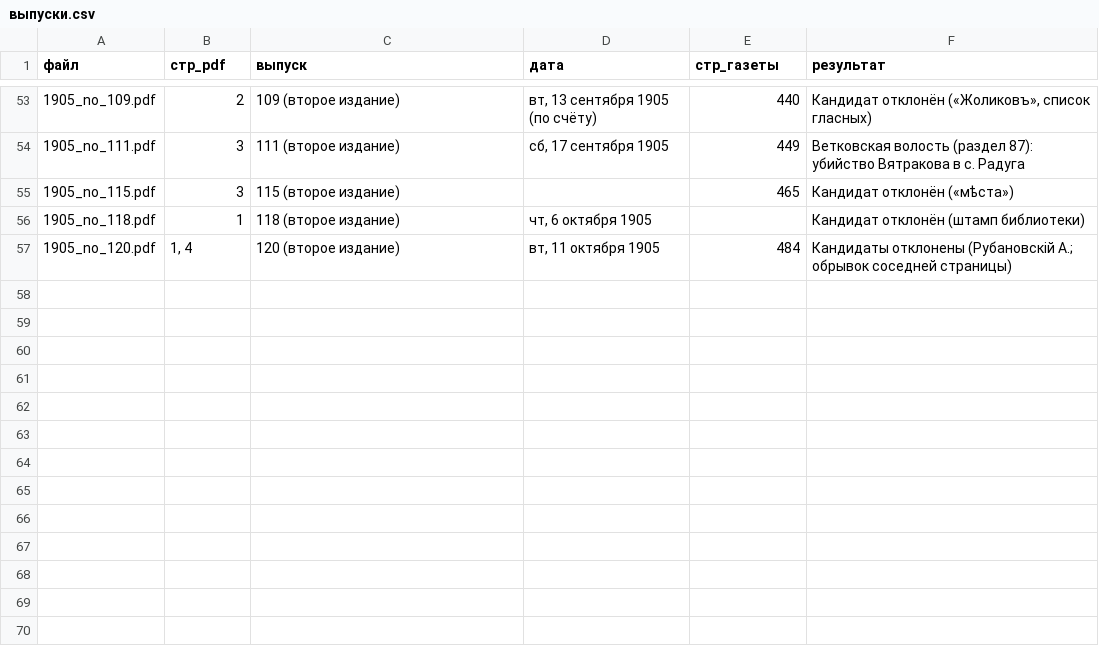
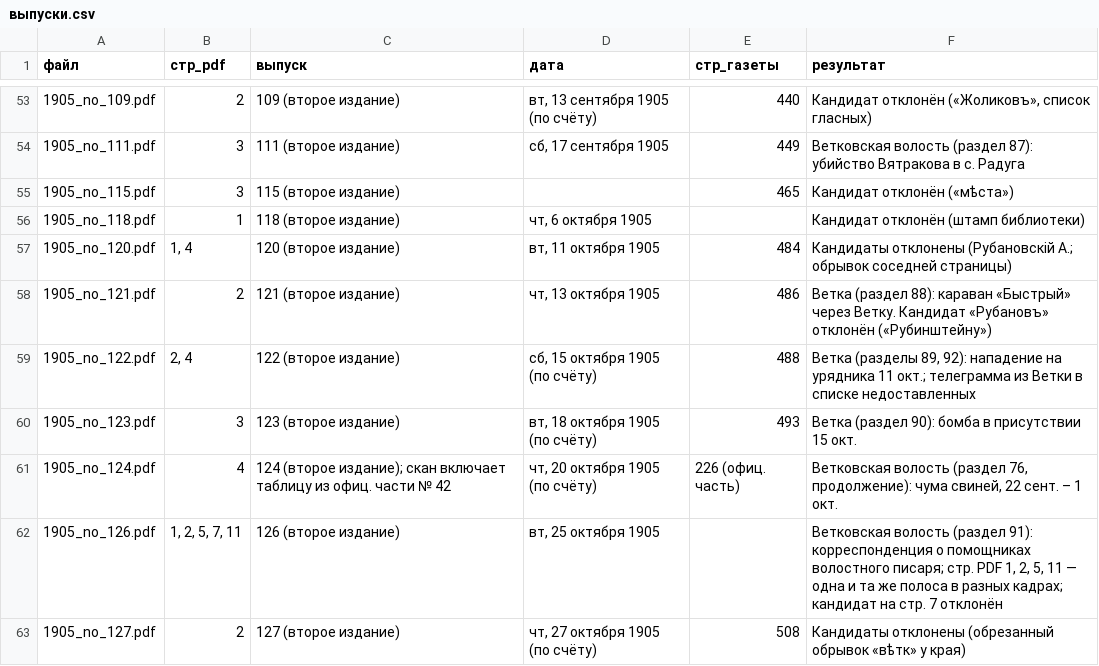
Before and after one commit to Prost3333/mogilev-vedomosti, a CSV file: данные/1905/выпуски.csv, drawn as a sheet; only a part is shown, gaps mark what is left out; the diff names each change by its address in the sheet, - before the commit and + after, or states it on an @@ line.

```diff
--- a/данные/1905/выпуски.csv
+++ b/данные/1905/выпуски.csv
+row 58: 1905_no_121.pdf | 2 | 121 (второе издание) | чт, 13 октября 1905 | 486 | Ветка (раздел 88): караван «Быстрый» через Ветку. Кандидат «Рубановъ» отклонён («Рубинштейну»)
+row 59: 1905_no_122.pdf | 2, 4 | 122 (второе издание) | сб, 15 октября 1905 (по счёту) | 488 | Ветка (разделы 89, 92): нападение на урядника 11 окт.; телеграмма из Ветки в списке недоставленных
+row 60: 1905_no_123.pdf | 3 | 123 (второе издание) | вт, 18 октября 1905 (по счёту) | 493 | Ветка (раздел 90): бомба в присутствии 15 окт.
+row 61: 1905_no_124.pdf | 4 | 124 (второе издание); скан включает таблицу из офиц. части № 42 | чт, 20 октября 1905 (по счёту) | 226 (офиц. часть) | Ветковская волость (раздел 76, продолжение): чума свиней, 22 сент. – 1 окт.
+row 62: 1905_no_126.pdf | 1, 2, 5, 7, 11 | 126 (второе издание) | вт, 25 октября 1905 |  | Ветковская волость (раздел 91): корреспонденция о помощниках волостного писаря; стр. PDF 1, 2, 5, 11 — одна и та же полоса в разных кадрах; кандидат на стр. 7 отклонён
+row 63: 1905_no_127.pdf | 2 | 127 (второе издание) | чт, 27 октября 1905 (по счёту) | 508 | Кандидаты отклонены (обрезанный обрывок «вѣтк» у края)
```
Also changed, not shown: 8 other files.
